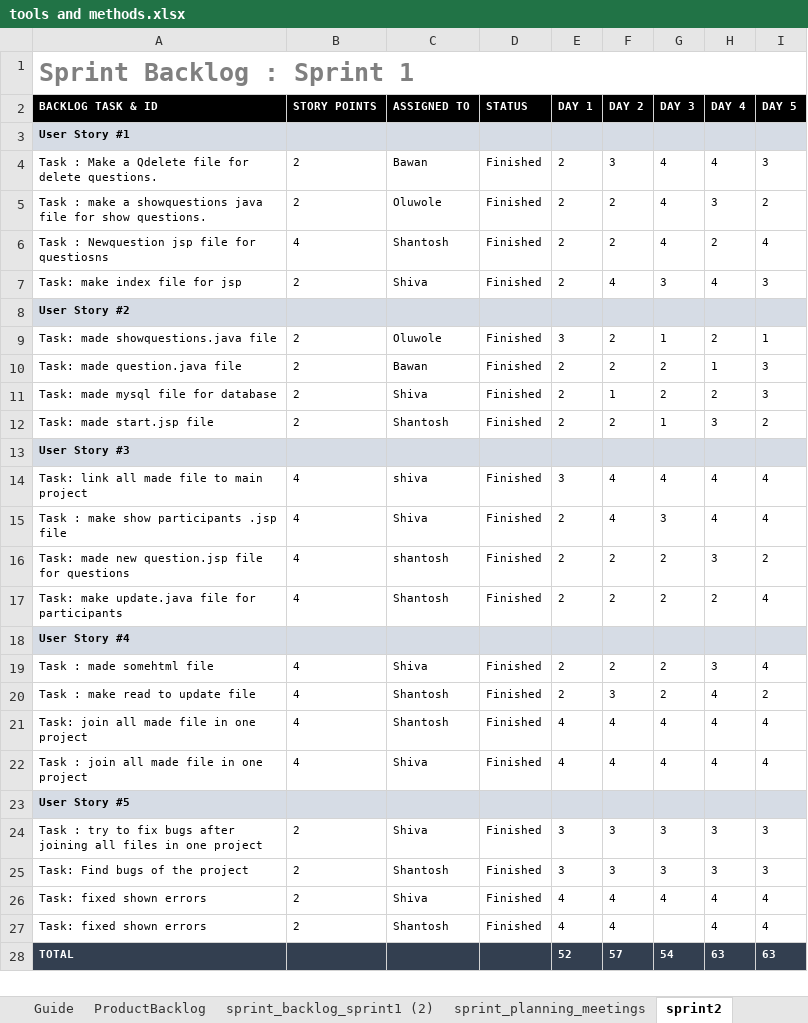
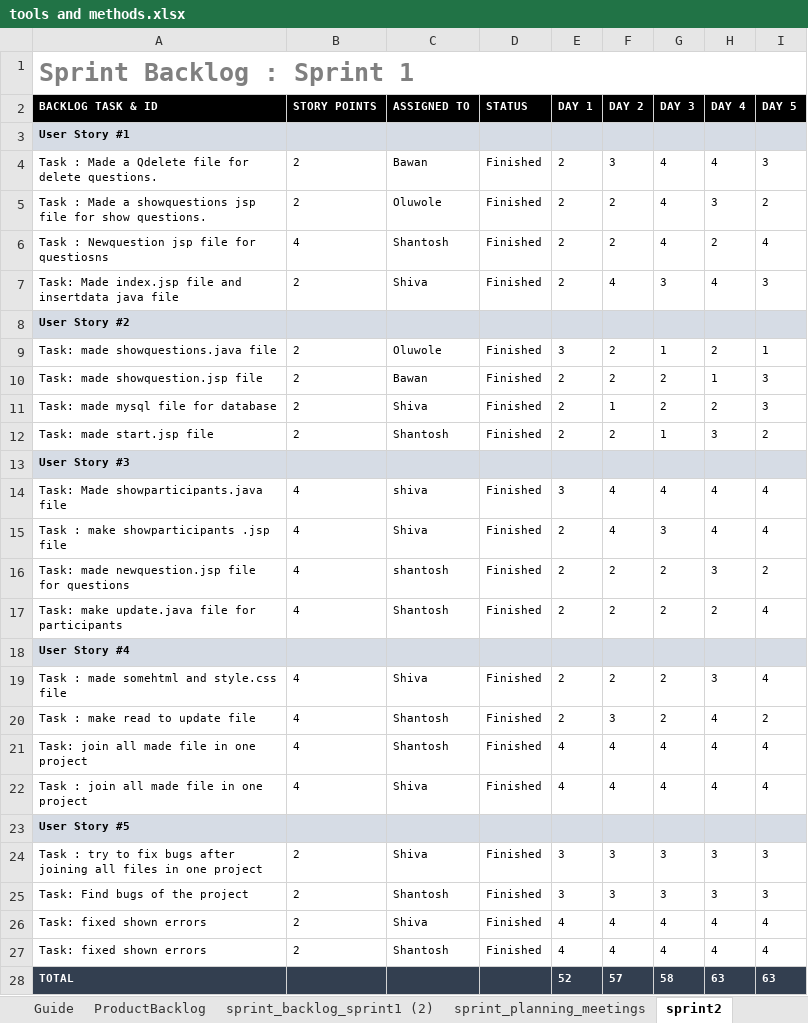
Before and after one commit to shantosh123/server_programming, an Excel workbook: tools and methods.xlsx, sheet sprint2, drawn as a sheet; values as stored, in another font and other column widths than the file's, no borders; charts and pictures not drawn; the diff names each change by its address in the sheet, - before the commit and + after, or states it on an @@ line.

```diff
--- a/tools and methods.xlsx (sheet sprint2)
+++ b/tools and methods.xlsx (sheet sprint2)
-A4 (BACKLOG TASK & ID): Task : Make a Qdelete…
+A4 (BACKLOG TASK & ID): Task : Made a Qdelete…
-A5 (BACKLOG TASK & ID): Task : make a showquestions java file for…
+A5 (BACKLOG TASK & ID): Task : Made a showquestions jsp file for…
-A7 (BACKLOG TASK & ID): Task: make index file for jsp
+A7 (BACKLOG TASK & ID): Task: Made index.jsp file and insertdata java file
-A10 (BACKLOG TASK & ID): Task: made question.java file
+A10 (BACKLOG TASK & ID): Task: made showquestion.jsp file
-A14 (BACKLOG TASK & ID): Task: link all made file to main project
+A14 (BACKLOG TASK & ID): Task: Made showparticipants.java file
-A15 (BACKLOG TASK & ID): Task : make show participants .jsp file
+A15 (BACKLOG TASK & ID): Task : make showparticipants .jsp file
-A16 (BACKLOG TASK & ID): Task: made new question.jsp file for…
+A16 (BACKLOG TASK & ID): Task: made newquestion.jsp file for…
-A19 (BACKLOG TASK & ID): Task : made somehtml file
+A19 (BACKLOG TASK & ID): Task : made somehtml and style.css file
-G27 (DAY 3): (empty)
+G27 (DAY 3): 4
-G28 (DAY 3): 54
+G28 (DAY 3): 58
```
Also changed, not shown: sheet sprint_backlog_sprint1 (2), sheet ProductBacklog, sheet sprint_planning_meetings, charts or pictures.
